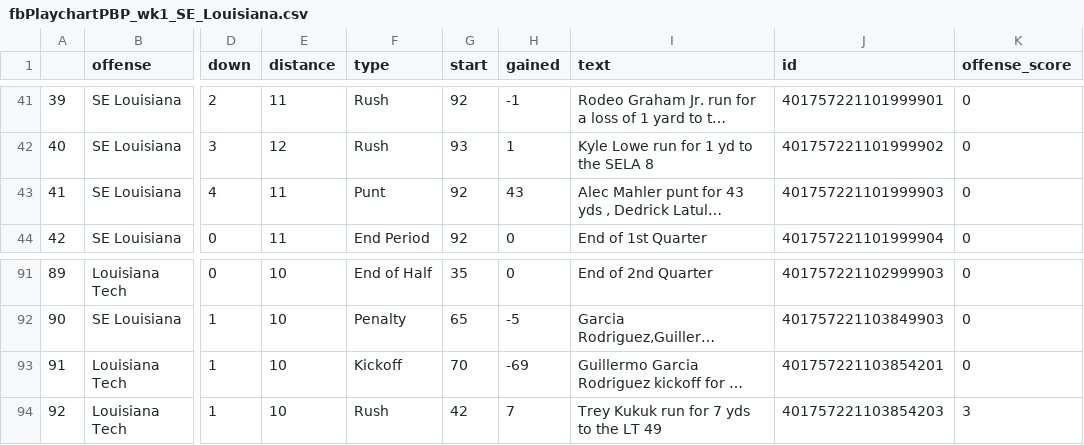
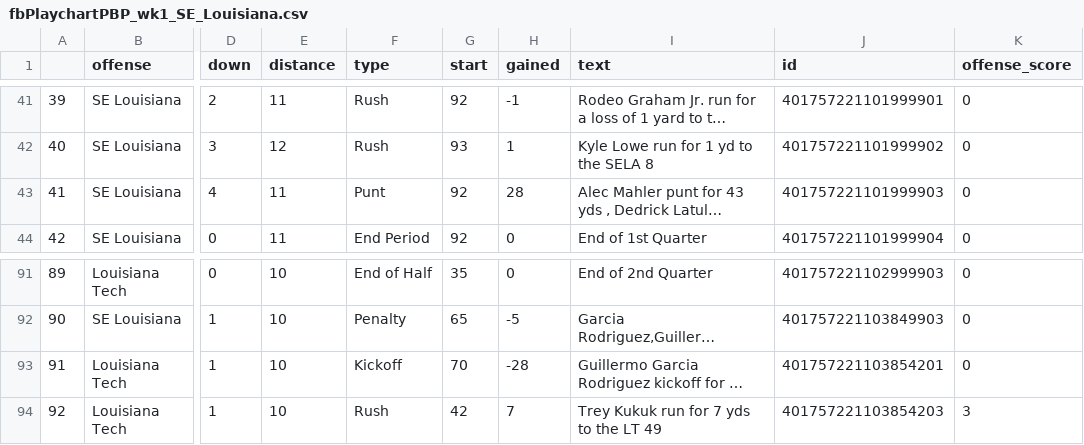
Before and after one commit to ntruppel/gtpdd, a CSV file: csv/fbPlaychartPBP/2025/fbPlaychartPBP_wk1_SE_Louisiana.csv, drawn as a sheet; only a part is shown, gaps mark what is left out; long unchanged cells end in …; the diff names each change by its address in the sheet, - before the commit and + after, or states it on an @@ line.

```diff
--- a/csv/fbPlaychartPBP/2025/fbPlaychartPBP_wk1_SE_Louisiana.csv
+++ b/csv/fbPlaychartPBP/2025/fbPlaychartPBP_wk1_SE_Louisiana.csv
-H43 (gained): 43
+H43 (gained): 28
-H93 (gained): -69
+H93 (gained): -28
```
Also changed, not shown: csv/fbPlaychartPBP/2025/fbPlaychartPBP_wk2_LSU.csv, csv/fbPlaychartPBP/2025/fbPlaychartPBP_wk3_New_Mexico_State.csv, 32 other files.
